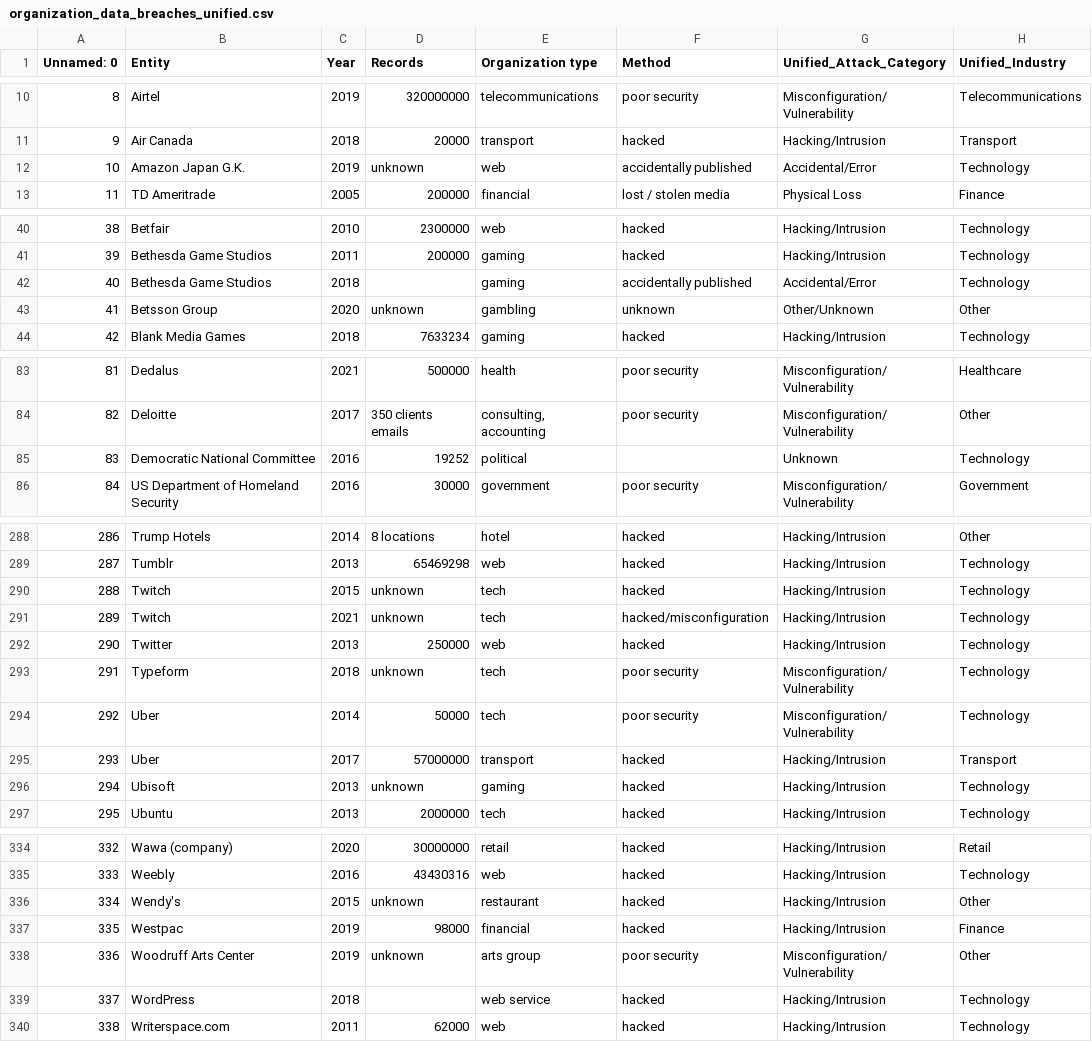
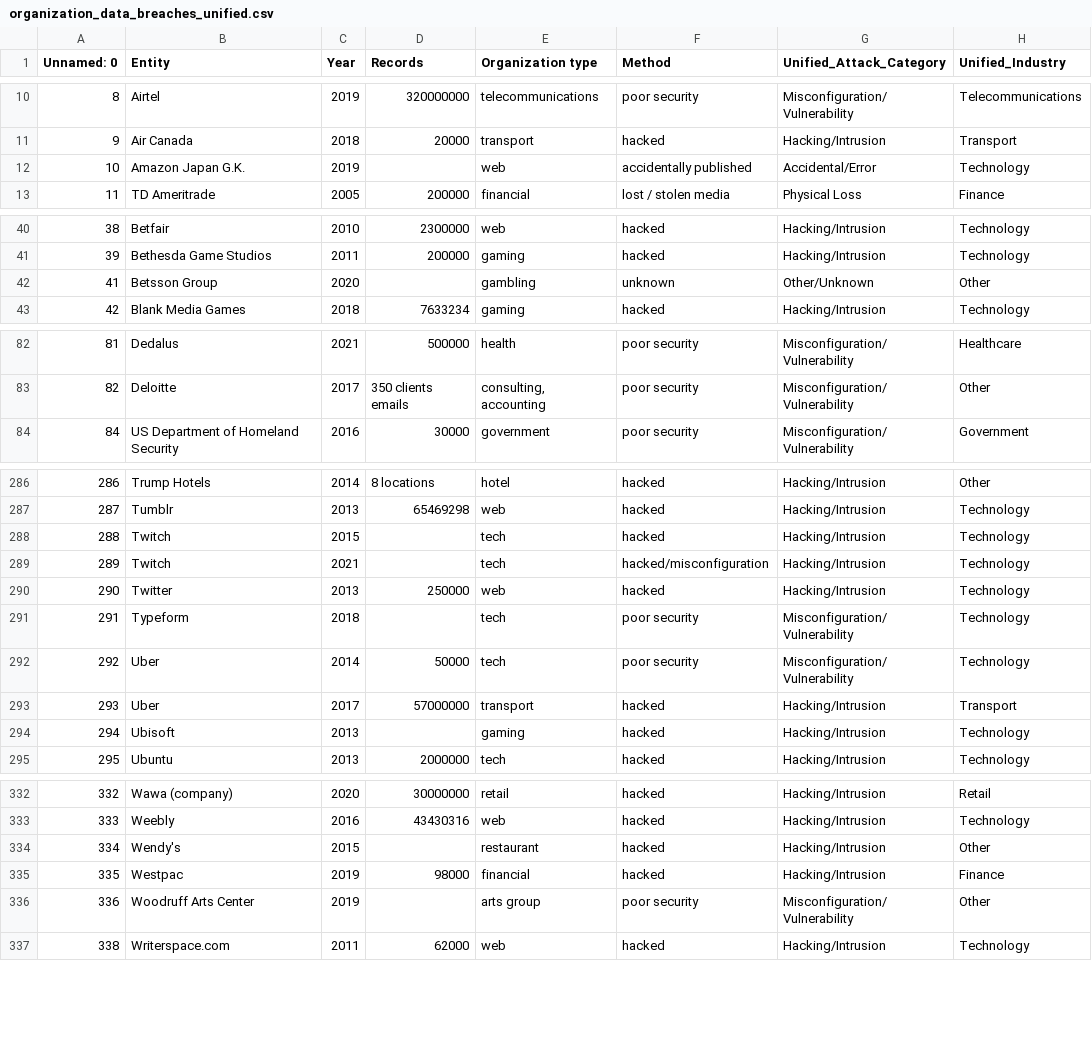
Before and after one commit to giovannicanedoli/datawarehouse, a CSV file: result/organization_data_breaches_unified.csv, drawn as a sheet; only a part is shown, gaps mark what is left out; the diff covers the shown part only.

```diff
--- a/result/organization_data_breaches_unified.csv
+++ b/result/organization_data_breaches_unified.csv
@@ -11,3 +11,3 @@ Unnamed: 0,Entity,Year,Records,Organization type,Method,Unified_Attack_Category,
 9,Air Canada,2018,20000,transport,hacked,Hacking/Intrusion,Transport
-10,Amazon Japan G.K.,2019,unknown,web,accidentally published,Accidental/Error,Technology
+10,Amazon Japan G.K.,2019,,web,accidentally published,Accidental/Error,Technology
 11,TD Ameritrade,2005,200000,financial,lost / stolen media,Physical Loss,Finance
@@ -41,4 +41,3 @@ Unnamed: 0,Entity,Year,Records,Organization type,Method,Unified_Attack_Category,
 39,Bethesda Game Studios,2011,200000,gaming,hacked,Hacking/Intrusion,Technology
-40,Bethesda Game Studios,2018,,gaming,accidentally published,Accidental/Error,Technology
-41,Betsson Group,2020,unknown,gambling,unknown,Other/Unknown,Other
+41,Betsson Group,2020,,gambling,unknown,Other/Unknown,Other
 42,Blank Media Games,2018,7633234,gaming,hacked,Hacking/Intrusion,Technology
@@ -84,3 +83,2 @@ Unnamed: 0,Entity,Year,Records,Organization type,Method,Unified_Attack_Category,
 82,Deloitte,2017,350 clients emails,"consulting, accounting",poor security,Misconfiguration/Vulnerability,Other
-83,Democratic National Committee,2016,19252,political,,Unknown,Technology
 84,US Department of Homeland Security,2016,30000,government,poor security,Misconfiguration/Vulnerability,Government
@@ -289,9 +287,9 @@ Unnamed: 0,Entity,Year,Records,Organization type,Method,Unified_Attack_Category,
 287,Tumblr,2013,65469298,web,hacked,Hacking/Intrusion,Technology
-288,Twitch,2015,unknown,tech,hacked,Hacking/Intrusion,Technology
-289,Twitch,2021,unknown,tech,hacked/misconfiguration,Hacking/Intrusion,Technology
+288,Twitch,2015,,tech,hacked,Hacking/Intrusion,Technology
+289,Twitch,2021,,tech,hacked/misconfiguration,Hacking/Intrusion,Technology
 290,Twitter,2013,250000,web,hacked,Hacking/Intrusion,Technology
-291,Typeform,2018,unknown,tech,poor security,Misconfiguration/Vulnerability,Technology
+291,Typeform,2018,,tech,poor security,Misconfiguration/Vulnerability,Technology
 292,Uber,2014,50000,tech,poor security,Misconfiguration/Vulnerability,Technology
 293,Uber,2017,57000000,transport,hacked,Hacking/Intrusion,Transport
-294,Ubisoft,2013,unknown,gaming,hacked,Hacking/Intrusion,Technology
+294,Ubisoft,2013,,gaming,hacked,Hacking/Intrusion,Technology
 295,Ubuntu,2013,2000000,tech,hacked,Hacking/Intrusion,Technology
@@ -335,6 +333,5 @@ Unnamed: 0,Entity,Year,Records,Organization type,Method,Unified_Attack_Category,
 333,Weebly,2016,43430316,web,hacked,Hacking/Intrusion,Technology
-334,Wendy's,2015,unknown,restaurant,hacked,Hacking/Intrusion,Other
+334,Wendy's,2015,,restaurant,hacked,Hacking/Intrusion,Other
 335,Westpac,2019,98000,financial,hacked,Hacking/Intrusion,Finance
-336,Woodruff Arts Center,2019,unknown,arts group,poor security,Misconfiguration/Vulnerability,Other
-337,WordPress,2018,,web service,hacked,Hacking/Intrusion,Technology
+336,Woodruff Arts Center,2019,,arts group,poor security,Misconfiguration/Vulnerability,Other
 338,Writerspace.com,2011,62000,web,hacked,Hacking/Intrusion,Technology
```
Also changed, not shown: 13 edited cells elsewhere in this file, 8 other files.
